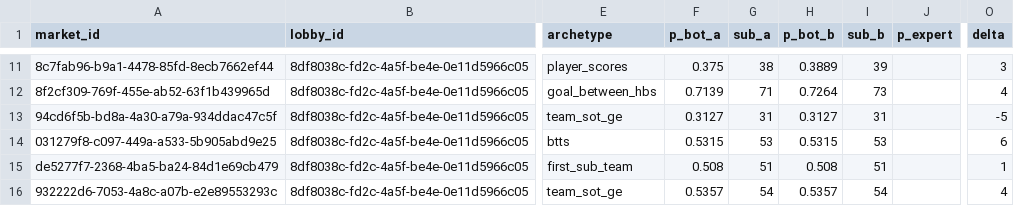
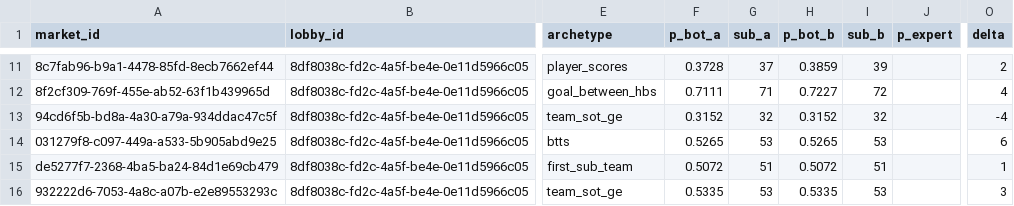
Before and after one commit to greggwee/jump-prob-challenge, a CSV file: data/processed/odds_anchor_run.csv, drawn as a sheet; only a part is shown, gaps mark what is left out; the diff covers the shown part only; the diff names each change by its address in the sheet, - before the commit and + after, or states it on an @@ line.

```diff
--- a/data/processed/odds_anchor_run.csv
+++ b/data/processed/odds_anchor_run.csv
-F11 (p_bot_a): 0.375
+F11 (p_bot_a): 0.3728
-G11 (sub_a): 38
+G11 (sub_a): 37
-H11 (p_bot_b): 0.3889
+H11 (p_bot_b): 0.3859
-O11 (delta): 3
+O11 (delta): 2
-F12 (p_bot_a): 0.7139
+F12 (p_bot_a): 0.7111
-H12 (p_bot_b): 0.7264
+H12 (p_bot_b): 0.7227
-I12 (sub_b): 73
+I12 (sub_b): 72
-F13 (p_bot_a): 0.3127
+F13 (p_bot_a): 0.3152
-G13 (sub_a): 31
+G13 (sub_a): 32
-H13 (p_bot_b): 0.3127
+H13 (p_bot_b): 0.3152
-I13 (sub_b): 31
+I13 (sub_b): 32
-O13 (delta): -5
+O13 (delta): -4
-F14 (p_bot_a): 0.5315
+F14 (p_bot_a): 0.5265
-H14 (p_bot_b): 0.5315
+H14 (p_bot_b): 0.5265
-F15 (p_bot_a): 0.508
+F15 (p_bot_a): 0.5072
-H15 (p_bot_b): 0.508
+H15 (p_bot_b): 0.5072
-F16 (p_bot_a): 0.5357
+F16 (p_bot_a): 0.5335
-G16 (sub_a): 54
+G16 (sub_a): 53
-H16 (p_bot_b): 0.5357
+H16 (p_bot_b): 0.5335
-I16 (sub_b): 54
+I16 (sub_b): 53
-O16 (delta): 4
+O16 (delta): 3
```
Also changed, not shown: 32 edited cells elsewhere in this file, 3 other files.
